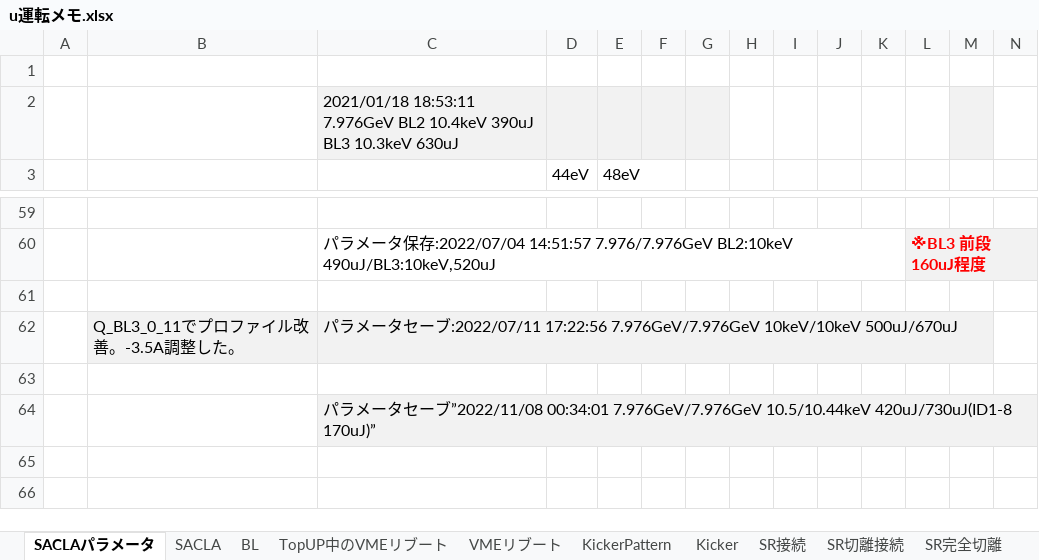
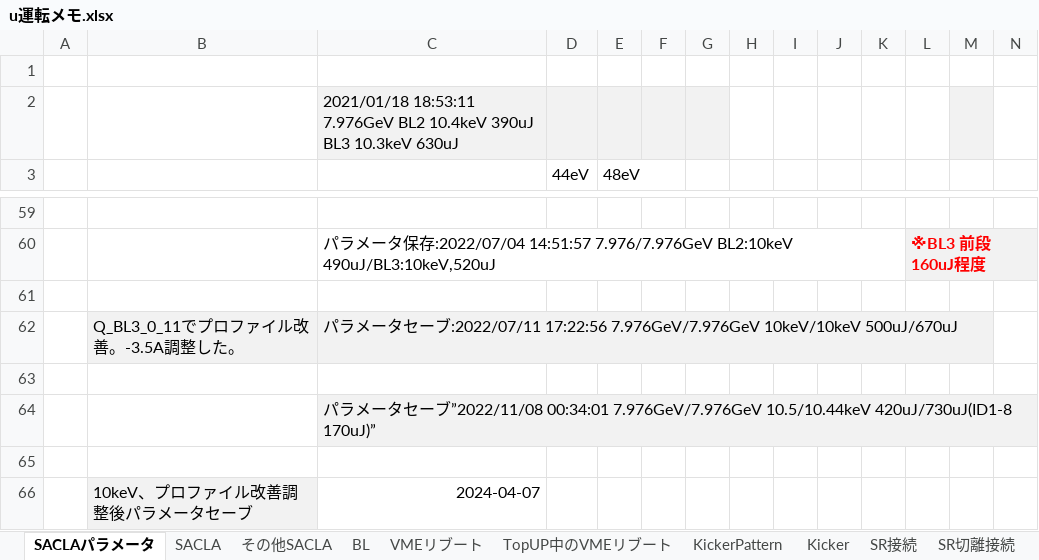
Before and after one commit to kenih4/hikitsugi, an Excel workbook: docs/u運転メモ.xlsx, sheet SACLAパラメータ, drawn as a sheet; only a part is shown, gaps mark what is left out; values as stored, in another font and other column widths than the file's, no borders; rows hold the shown columns only; the diff names each change by its address in the sheet, - before the commit and + after, or states it on an @@ line.

```diff
--- a/docs/u運転メモ.xlsx (sheet SACLAパラメータ)
+++ b/docs/u運転メモ.xlsx (sheet SACLAパラメータ)
@@ sheet tab order changed: SACLAパラメータ | SACLA | その他SACLA | BL | VMEリブート | TopUP中のVMEリブート | KickerPattern | Kicker | SR接続 | SR切離接続 @@
+row 65: (empty)
+row 66:  | 10keV、プロファイル改善調整後パラメータセーブ | 2024-04-07
```
Also changed, not shown: sheet VMEリブート, sheet その他SACLA, 2 other files.
